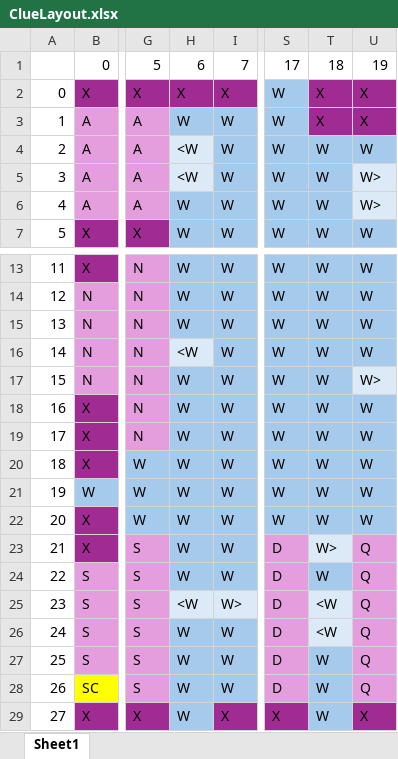
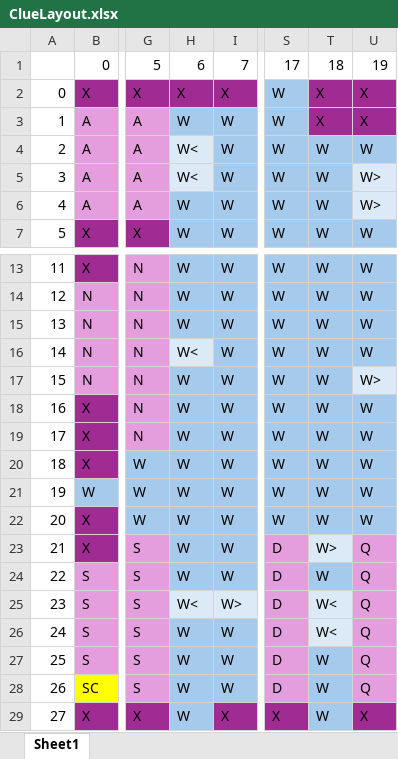
Before and after one commit to dannyn12/Cyberpunk-Themed-ClueGame, an Excel workbook: src/data/ClueLayout.xlsx, sheet Sheet1, drawn as a sheet; only a part is shown, gaps mark what is left out; values as stored, in another font and other column widths than the file's, no borders; the diff names each change by its address in the sheet, - before the commit and + after, or states it on an @@ line.

Commit message:
implemented loadLayoutConfig method

```diff
--- a/src/data/ClueLayout.xlsx (sheet Sheet1)
+++ b/src/data/ClueLayout.xlsx (sheet Sheet1)
-H4:H5: <W
+H4:H5: W<
-H16: <W
+H16: W<
-H25: <W
+H25: W<
-T25:T26: <W
+T25:T26: W<
```
Also changed, not shown: 4 other files.
